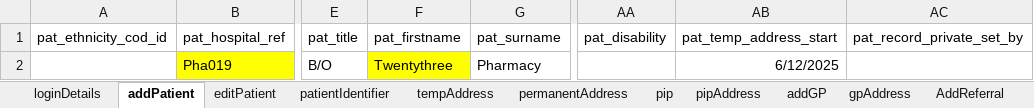
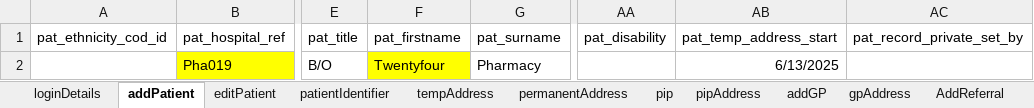
Before and after one commit to manojvyavahare27/ReleaseC4Automation, an Excel workbook: ExcelFiles/PharmacyDomain.xlsx, sheet addPatient, drawn as a sheet; only a part is shown, gaps mark what is left out; values as stored, in another font and other column widths than the file's, no borders; the diff names each change by its address in the sheet, - before the commit and + after, or states it on an @@ line.

```diff
--- a/ExcelFiles/PharmacyDomain.xlsx (sheet addPatient)
+++ b/ExcelFiles/PharmacyDomain.xlsx (sheet addPatient)
-F2 (pat_firstname): Twentythree
+F2 (pat_firstname): Twentyfour
-AB2 (pat_temp_address_start): 6/12/2025
+AB2 (pat_temp_address_start): 6/13/2025
```
Also changed, not shown: sheet patientIdentifier, sheet patDetails, sheet editPatient, 4 other files.
